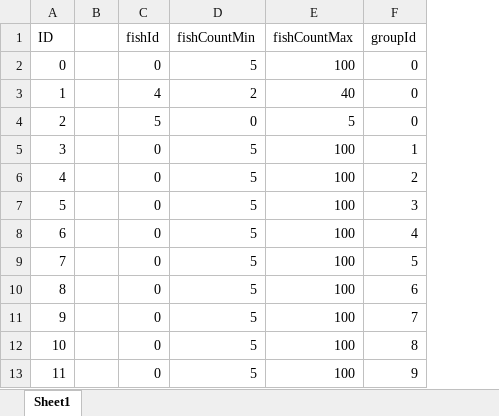
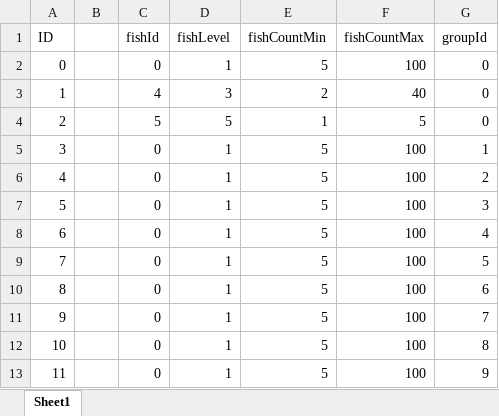
Before and after one commit to ZhangQichao1988/MultiGreedyFish, an Excel workbook: xlsx/s_EnemyData.xlsx, sheet Sheet1, drawn as a sheet; values as stored, in another font and other column widths than the file's, no borders; addresses are those after the commit; the diff names each change by its address in the sheet, - before the commit and + after, or states it on an @@ line.

```diff
--- a/xlsx/s_EnemyData.xlsx (sheet Sheet1)
+++ b/xlsx/s_EnemyData.xlsx (sheet Sheet1)
+column D (fishLevel), rows 2-13: 1 | 3 | 5 | 1 | 1 | 1 | 1 | 1 | 1 | 1 | 1 | 1
-E4 (fishCountMin): 0
+E4 (fishCountMin): 1
```
Also changed, not shown: xlsx/sc_Config.xlsx, 12 other files.
